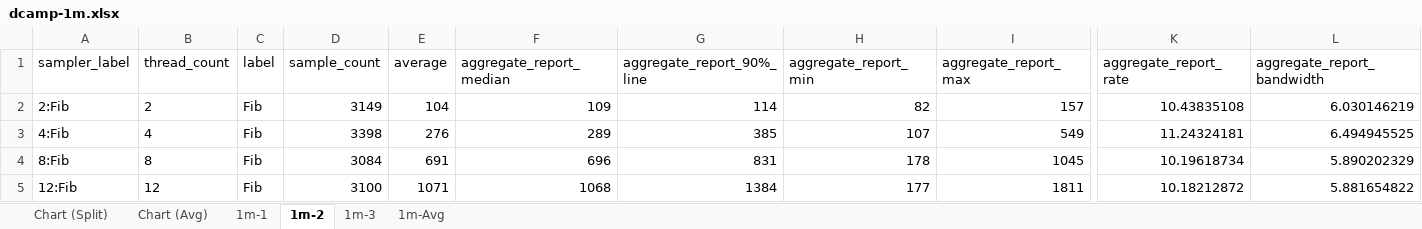
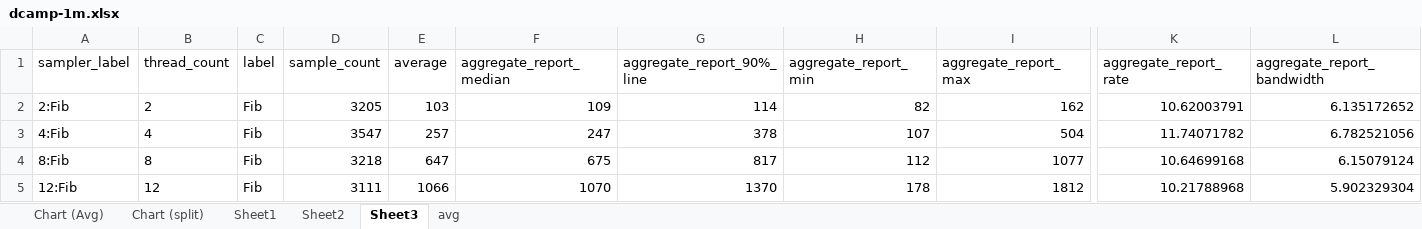
Before and after one commit to asiderop/dcamp-thesis, an Excel workbook: analysis/dcamp-1m.xlsx, sheet Sheet3, drawn as a sheet; only a part is shown, gaps mark what is left out; values as stored, in another font and other column widths than the file's, no borders; table styles not drawn; the diff covers the shown part only; the diff names each change by its address in the sheet, - before the commit and + after, or states it on an @@ line.

```diff
--- a/analysis/dcamp-1m.xlsx (sheet Sheet3)
+++ b/analysis/dcamp-1m.xlsx (sheet Sheet3)
-sheet tab: 1m-1
+sheet tab: Sheet1
-sheet tab: 1m-2
+sheet tab: Sheet3
-sheet tab: 1m-3
+sheet tab: avg
-sheet tab: Chart (Split)
-sheet tab: 1m-Avg
+sheet tab: Chart (split)
+sheet tab: Sheet2
-D2 (sample_count): 3149
+D2 (sample_count): 3205
-E2 (average): 104
+E2 (average): 103
-I2 (aggregate_report_max): 157
+I2 (aggregate_report_max): 162
-K2 (aggregate_report_rate): 10.43835108
+K2 (aggregate_report_rate): 10.62003791
-L2 (aggregate_report_bandwidth): 6.030146219
+L2 (aggregate_report_bandwidth): 6.135172652
-D3 (sample_count): 3398
+D3 (sample_count): 3547
-E3 (average): 276
+E3 (average): 257
-F3 (aggregate_report_median): 289
+F3 (aggregate_report_median): 247
-G3 (aggregate_report_90%_line): 385
+G3 (aggregate_report_90%_line): 378
-I3 (aggregate_report_max): 549
+I3 (aggregate_report_max): 504
-K3 (aggregate_report_rate): 11.24324181
+K3 (aggregate_report_rate): 11.74071782
-L3 (aggregate_report_bandwidth): 6.494945525
+L3 (aggregate_report_bandwidth): 6.782521056
-D4 (sample_count): 3084
+D4 (sample_count): 3218
-E4 (average): 691
+E4 (average): 647
-F4 (aggregate_report_median): 696
+F4 (aggregate_report_median): 675
-G4 (aggregate_report_90%_line): 831
+G4 (aggregate_report_90%_line): 817
-H4 (aggregate_report_min): 178
+H4 (aggregate_report_min): 112
-I4 (aggregate_report_max): 1045
+I4 (aggregate_report_max): 1077
-K4 (aggregate_report_rate): 10.19618734
+K4 (aggregate_report_rate): 10.64699168
-L4 (aggregate_report_bandwidth): 5.890202329
+L4 (aggregate_report_bandwidth): 6.15079124
-D5 (sample_count): 3100
+D5 (sample_count): 3111
-E5 (average): 1071
+E5 (average): 1066
-F5 (aggregate_report_median): 1068
+F5 (aggregate_report_median): 1070
-G5 (aggregate_report_90%_line): 1384
+G5 (aggregate_report_90%_line): 1370
-H5 (aggregate_report_min): 177
+H5 (aggregate_report_min): 178
-I5 (aggregate_report_max): 1811
+I5 (aggregate_report_max): 1812
-K5 (aggregate_report_rate): 10.18212872
+K5 (aggregate_report_rate): 10.21788968
-L5 (aggregate_report_bandwidth): 5.881654822
+L5 (aggregate_report_bandwidth): 5.902329304
```
Also changed, not shown: 362 edited cells elsewhere in this sheet, sheet Sheet1, sheet avg, formulas that keep their value, charts or pictures, analysis/baseline.xlsx, 7 other files.
